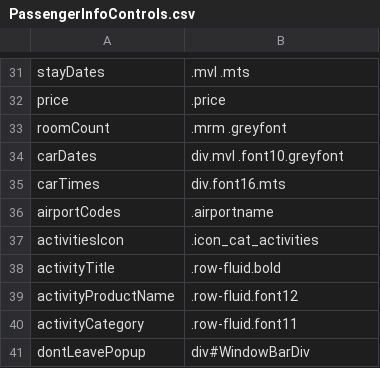
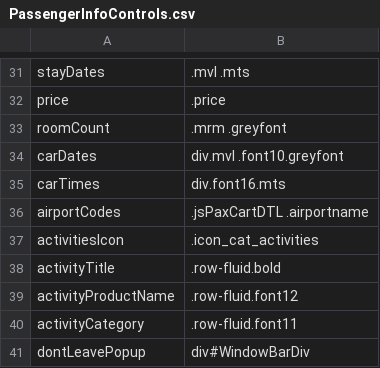
Before and after one commit to varun1308/rovia-automation, a CSV file: Rovia.UI.Automation.Tests/Controls/PassengerInfoControls.csv, drawn as a sheet; only a part is shown, gaps mark what is left out.

```diff
--- a/Rovia.UI.Automation.Tests/Controls/PassengerInfoControls.csv
+++ b/Rovia.UI.Automation.Tests/Controls/PassengerInfoControls.csv
@@ -35,3 +35,3 @@ carDates,div.mvl .font10.greyfont
 carTimes,div.font16.mts
-airportCodes,.airportname
+airportCodes,.jsPaxCartDTL .airportname
 activitiesIcon,.icon_cat_activities
```
Also changed, not shown: Rovia.UI.Automation.Tests/Controls/Air/AirResultsHolderControls.csv, 25 other files.
